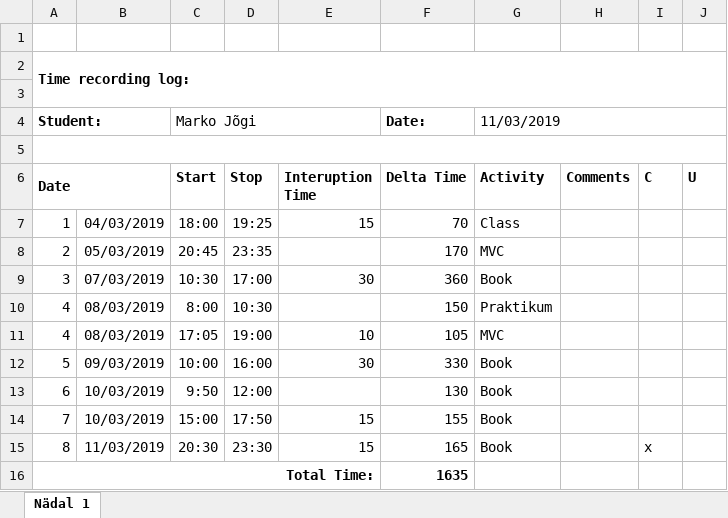
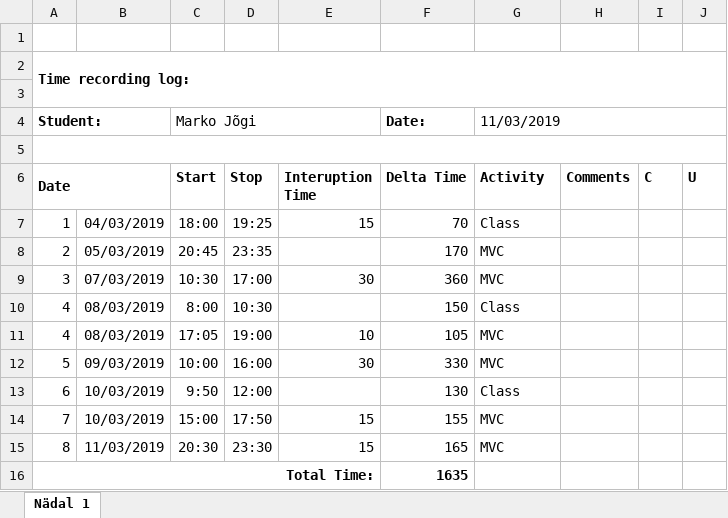
Before and after one commit to MaJogi/IT-arendus2---Original, an Excel workbook: Logs/Kuues nädal.xlsx, sheet Nädal 1, drawn as a sheet; values as stored, in another font and other column widths than the file's, no borders; the diff names each change by its address in the sheet, - before the commit and + after, or states it on an @@ line.

```diff
--- a/Logs/Kuues nädal.xlsx (sheet Nädal 1)
+++ b/Logs/Kuues nädal.xlsx (sheet Nädal 1)
-G9 (Activity): Book
+G9 (Activity): MVC
-G10 (Activity): Praktikum
+G10 (Activity): Class
-G12 (Activity): Book
+G12 (Activity): MVC
-G13 (Activity): Book
+G13 (Activity): Class
-G14:G15 (Activity): Book
+G14:G15 (Activity): MVC
-I15 (C): x
+I15 (C): (empty)
```
Also changed, not shown: Logs/Seitsmes nädal.xlsx, Logs/Viies nädal.xlsx.
